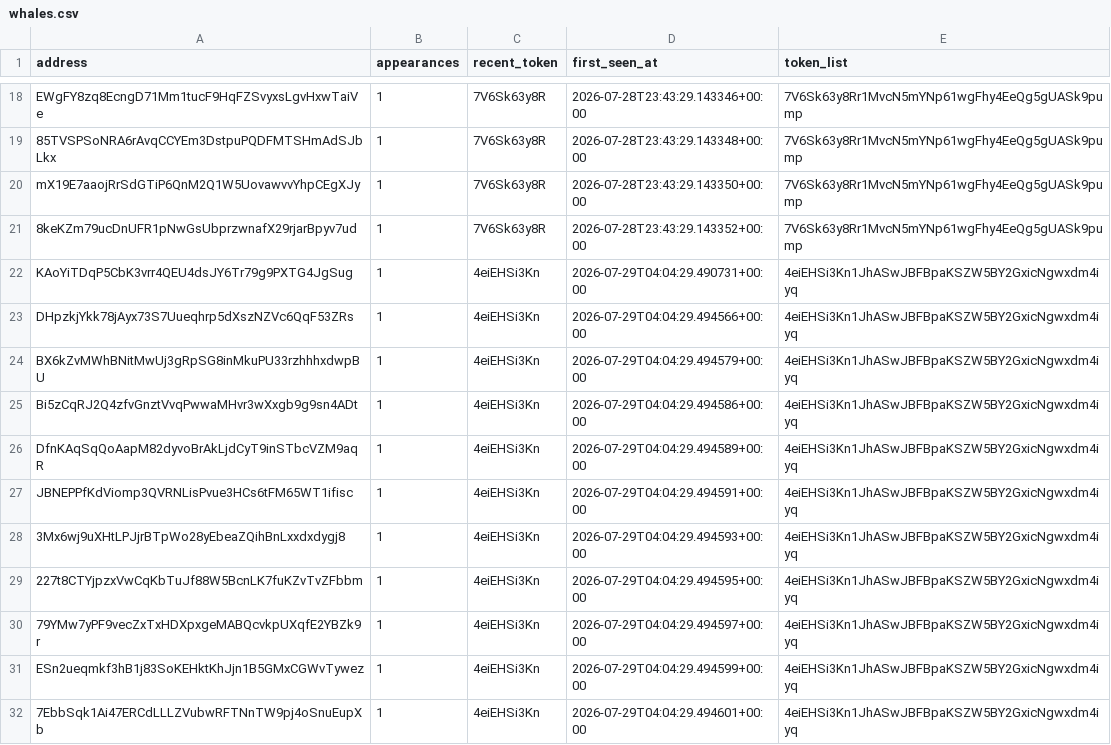
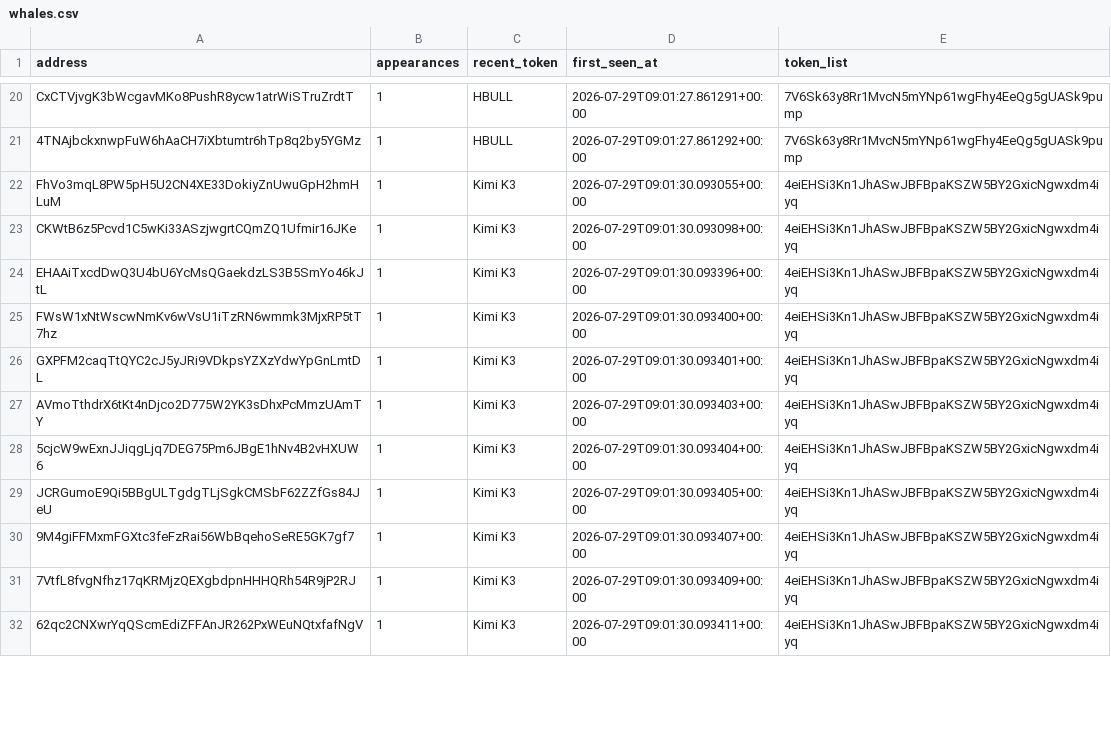
Before and after one commit to yu-cc-patrick/solana-whale-tracker, a CSV file: data/whales.csv, drawn as a sheet; only a part is shown, gaps mark what is left out; removed rows and columns are numbered as before the commit, all else as after; the diff covers the shown part only; the diff names each change by its address in the sheet, - before the commit and + after, or states it on an @@ line.

```diff
--- a/data/whales.csv
+++ b/data/whales.csv
-A20 (address): EWgFY8zq8EcngD71Mm1tucF9HqFZSvyxsLgvHxwTaiVe
+A20 (address): CxCTVjvgK3bWcgavMKo8PushR8ycw1atrWiSTruZrdtT
-C20 (recent_token): 7V6Sk63y8R
+C20 (recent_token): HBULL
-D20 (first_seen_at): 2026-07-28T23:43:29.143346+00:00
+D20 (first_seen_at): 2026-07-29T09:01:27.861291+00:00
-row 19: 85TVSPSoNRA6rAvqCCYEm3DstpuPQDFMTSHmAdSJbLkx | 1 | 7V6Sk63y8R | 2026-07-28T23:43:29.143348+00:00 | 7V6Sk63y8Rr1MvcN5mYNp61wgFhy4EeQg5gUASk9pump
-row 20: mX19E7aaojRrSdGTiP6QnM2Q1W5UovawvvYhpCEgXJy | 1 | 7V6Sk63y8R | 2026-07-28T23:43:29.143350+00:00 | 7V6Sk63y8Rr1MvcN5mYNp61wgFhy4EeQg5gUASk9pump
-A21 (address): 8keKZm79ucDnUFR1pNwGsUbprzwnafX29rjarBpyv7ud
+A21 (address): 4TNAjbckxnwpFuW6hAaCH7iXbtumtr6hTp8q2by5YGMz
-C21 (recent_token): 7V6Sk63y8R
+C21 (recent_token): HBULL
-D21 (first_seen_at): 2026-07-28T23:43:29.143352+00:00
+D21 (first_seen_at): 2026-07-29T09:01:27.861292+00:00
-A22 (address): KAoYiTDqP5CbK3vrr4QEU4dsJY6Tr79g9PXTG4JgSug
+A22 (address): FhVo3mqL8PW5pH5U2CN4XE33DokiyZnUwuGpH2hmHLuM
-C22:C32 (recent_token): 4eiEHSi3Kn
+C22:C32 (recent_token): Kimi K3
-D22 (first_seen_at): 2026-07-29T04:04:29.490731+00:00
+D22 (first_seen_at): 2026-07-29T09:01:30.093055+00:00
-A23 (address): DHpzkjYkk78jAyx73S7Uueqhrp5dXszNZVc6QqF53ZRs
+A23 (address): CKWtB6z5Pcvd1C5wKi33ASzjwgrtCQmZQ1Ufmir16JKe
-D23 (first_seen_at): 2026-07-29T04:04:29.494566+00:00
+D23 (first_seen_at): 2026-07-29T09:01:30.093098+00:00
-A24 (address): BX6kZvMWhBNitMwUj3gRpSG8inMkuPU33rzhhhxdwpBU
+A24 (address): EHAAiTxcdDwQ3U4bU6YcMsQGaekdzLS3B5SmYo46kJtL
-D24 (first_seen_at): 2026-07-29T04:04:29.494579+00:00
+D24 (first_seen_at): 2026-07-29T09:01:30.093396+00:00
-A25 (address): Bi5zCqRJ2Q4zfvGnztVvqPwwaMHvr3wXxgb9g9sn4ADt
+A25 (address): FWsW1xNtWscwNmKv6wVsU1iTzRN6wmmk3MjxRP5tT7hz
-D25 (first_seen_at): 2026-07-29T04:04:29.494586+00:00
+D25 (first_seen_at): 2026-07-29T09:01:30.093400+00:00
-A26 (address): DfnKAqSqQoAapM82dyvoBrAkLjdCyT9inSTbcVZM9aqR
+A26 (address): GXPFM2caqTtQYC2cJ5yJRi9VDkpsYZXzYdwYpGnLmtDL
-D26 (first_seen_at): 2026-07-29T04:04:29.494589+00:00
+D26 (first_seen_at): 2026-07-29T09:01:30.093401+00:00
-A27 (address): JBNEPPfKdViomp3QVRNLisPvue3HCs6tFM65WT1ifisc
+A27 (address): AVmoTthdrX6tKt4nDjco2D775W2YK3sDhxPcMmzUAmTY
-D27 (first_seen_at): 2026-07-29T04:04:29.494591+00:00
+D27 (first_seen_at): 2026-07-29T09:01:30.093403+00:00
-A28 (address): 3Mx6wj9uXHtLPJjrBTpWo28yEbeaZQihBnLxxdxdygj8
+A28 (address): 5cjcW9wExnJJiqgLjq7DEG75Pm6JBgE1hNv4B2vHXUW6
-D28 (first_seen_at): 2026-07-29T04:04:29.494593+00:00
+D28 (first_seen_at): 2026-07-29T09:01:30.093404+00:00
-A29 (address): 227t8CTYjpzxVwCqKbTuJf88W5BcnLK7fuKZvTvZFbbm
+A29 (address): JCRGumoE9Qi5BBgULTgdgTLjSgkCMSbF62ZZfGs84JeU
-D29 (first_seen_at): 2026-07-29T04:04:29.494595+00:00
+D29 (first_seen_at): 2026-07-29T09:01:30.093405+00:00
-A30 (address): 79YMw7yPF9vecZxTxHDXpxgeMABQcvkpUXqfE2YBZk9r
+A30 (address): 9M4giFFMxmFGXtc3feFzRai56WbBqehoSeRE5GK7gf7
-D30 (first_seen_at): 2026-07-29T04:04:29.494597+00:00
+D30 (first_seen_at): 2026-07-29T09:01:30.093407+00:00
-A31 (address): ESn2ueqmkf3hB1j83SoKEHktKhJjn1B5GMxCGWvTywez
+A31 (address): 7VtfL8fvgNfhz17qKRMjzQEXgbdpnHHHQRh54R9jP2RJ
-D31 (first_seen_at): 2026-07-29T04:04:29.494599+00:00
+D31 (first_seen_at): 2026-07-29T09:01:30.093409+00:00
-A32 (address): 7EbbSqk1Ai47ERCdLLLZVubwRFTNnTW9pj4oSnuEupXb
+A32 (address): 62qc2CNXwrYqQScmEdiZFFAnJR262PxWEuNQtxfafNgV
-D32 (first_seen_at): 2026-07-29T04:04:29.494601+00:00
+D32 (first_seen_at): 2026-07-29T09:01:30.093411+00:00
```
Also changed, not shown: 5 added rows, 3 removed rows and 60 edited cells elsewhere in this file, 3 other files.
